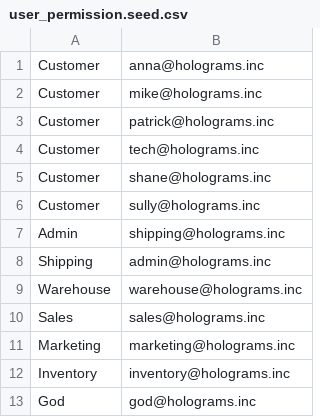
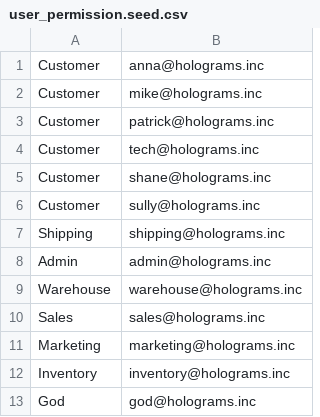
Before and after one commit to KayoticSully/Holograms-Inc, a CSV file: db/user_permission.seed.csv, drawn as a sheet.

Commit message:
Minor seed permissions fixes.

```diff
--- a/db/user_permission.seed.csv
+++ b/db/user_permission.seed.csv
@@ -6,4 +6,4 @@ Customer|shane@holograms.inc
 Customer|sully@holograms.inc
-Admin|shipping@holograms.inc
-Shipping|admin@holograms.inc
+Shipping|shipping@holograms.inc
+Admin|admin@holograms.inc
 Warehouse|warehouse@holograms.inc
```
